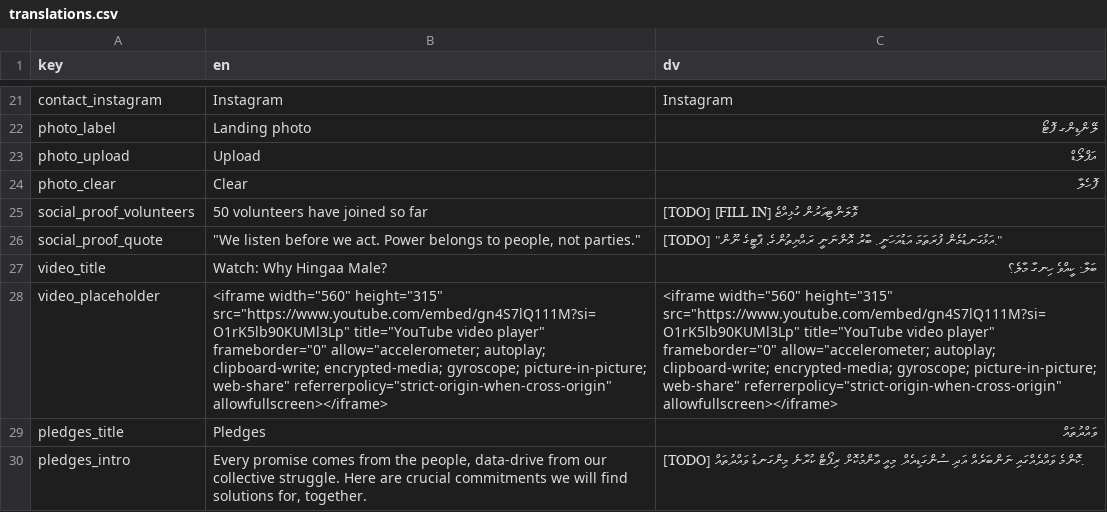
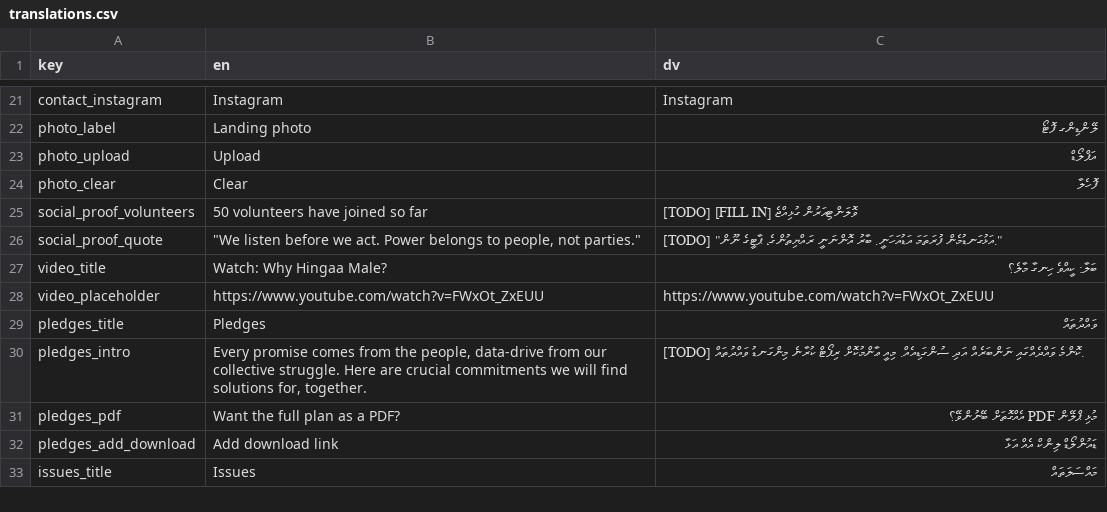
Before and after one commit to WhoIsFishie/Bodycam_CampaignWebsite, a CSV file: translations.csv, drawn as a sheet; only a part is shown, gaps mark what is left out; the shorter side is filled out with more unchanged rows; the diff names each change by its address in the sheet, - before the commit and + after, or states it on an @@ line.

Commit message:
youtube test

```diff
--- a/translations.csv
+++ b/translations.csv
-B28 (en): <iframe width="560" height="315" src="https://www.youtube.com/embed/gn4S7lQ111M?si=O1rK5lb90KUMl3Lp" title="YouTube video player" frameborder="0" allow="accelerometer; autoplay; clipboard-write; encrypted-media; gyroscope; picture-in-picture; web-share" referrerpolicy="strict-origin-when-cross-origin" allowfullscreen></iframe>
+B28 (en): https://www.youtube.com/watch?v=FWxOt_ZxEUU
-C28 (dv): <iframe width="560" height="315" src="https://www.youtube.com/embed/gn4S7lQ111M?si=O1rK5lb90KUMl3Lp" title="YouTube video player" frameborder="0" allow="accelerometer; autoplay; clipboard-write; encrypted-media; gyroscope; picture-in-picture; web-share" referrerpolicy="strict-origin-when-cross-origin" allowfullscreen></iframe>
+C28 (dv): https://www.youtube.com/watch?v=FWxOt_ZxEUU
```
Also changed, not shown: 1 other file.
